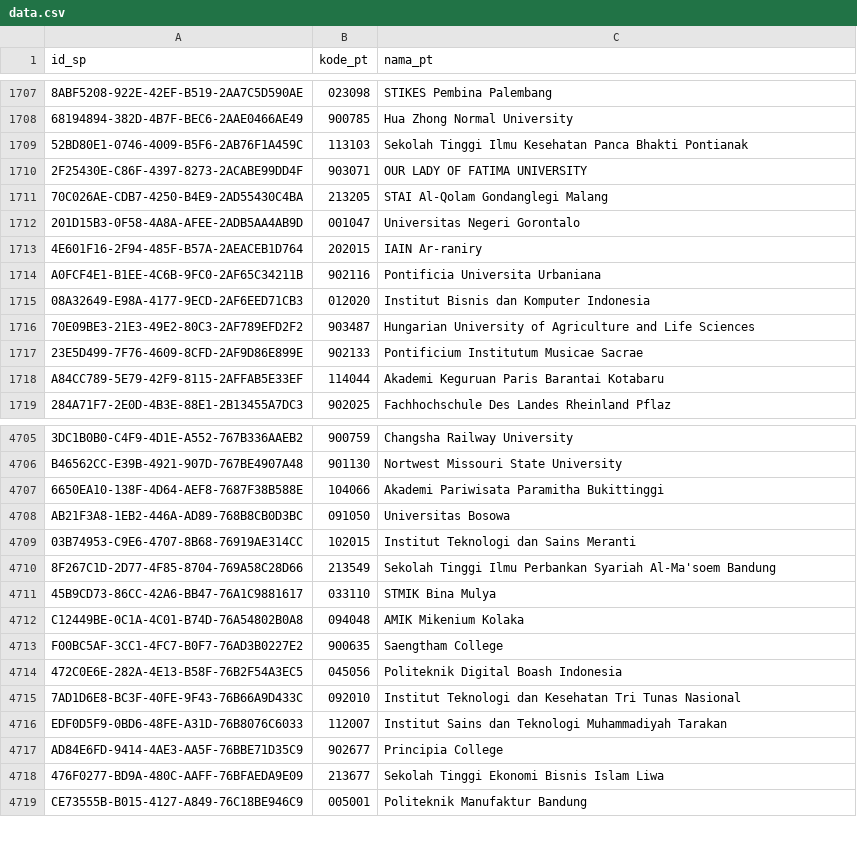
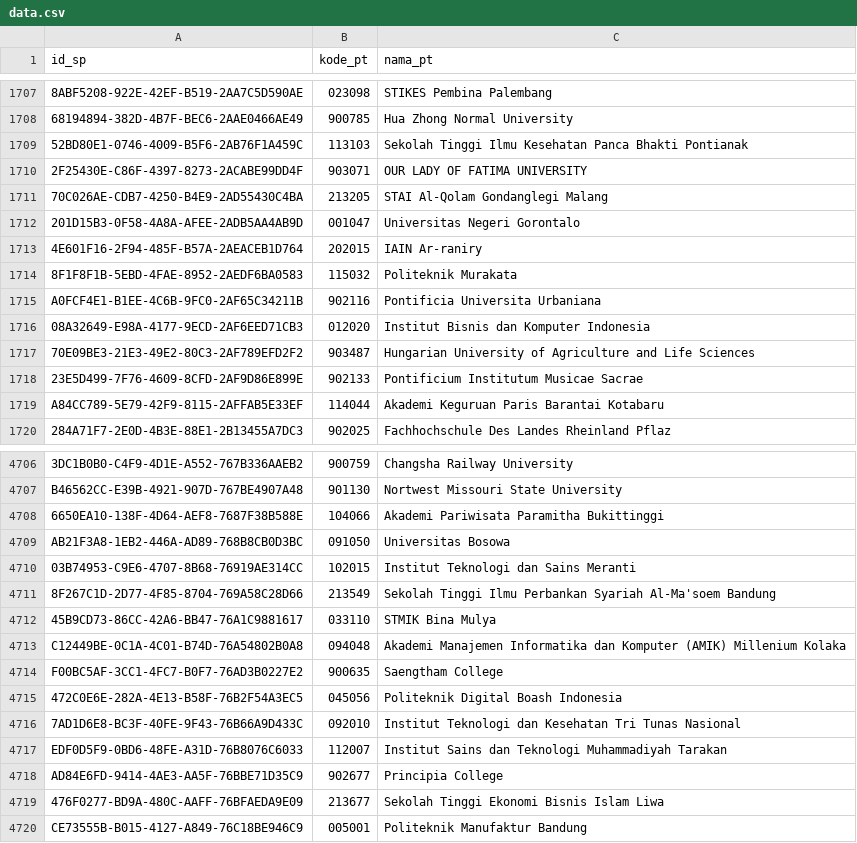
Before and after one commit to mzakiyuddin/daftar-perguruan-tinggi-indonesia, a CSV file: data/data.csv, drawn as a sheet; only a part is shown, gaps mark what is left out; addresses are those after the commit; the diff names each change by its address in the sheet, - before the commit and + after, or states it on an @@ line.

```diff
--- a/data/data.csv
+++ b/data/data.csv
+row 1714: 8F1F8F1B-5EBD-4FAE-8952-2AEDF6BA0583 | 115032 | Politeknik Murakata
-C4713 (nama_pt): AMIK Mikenium Kolaka
+C4713 (nama_pt): Akademi Manajemen Informatika dan Komputer (AMIK) Millenium Kolaka
```
Also changed, not shown: 1 other file.
